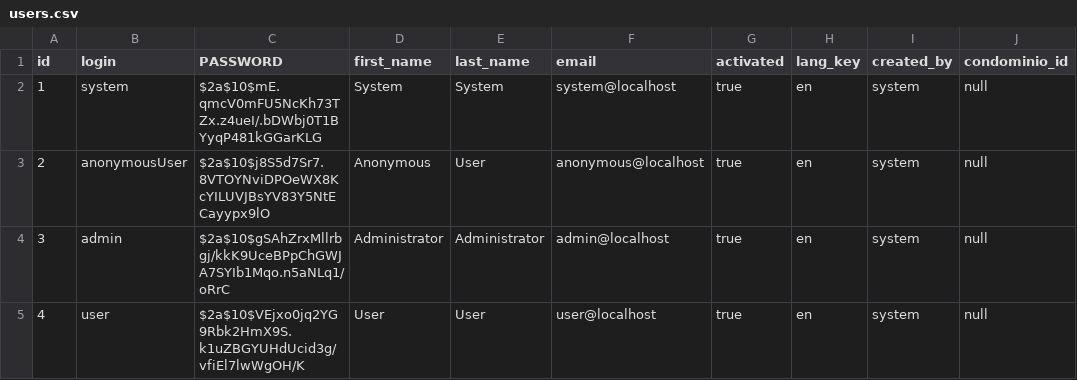
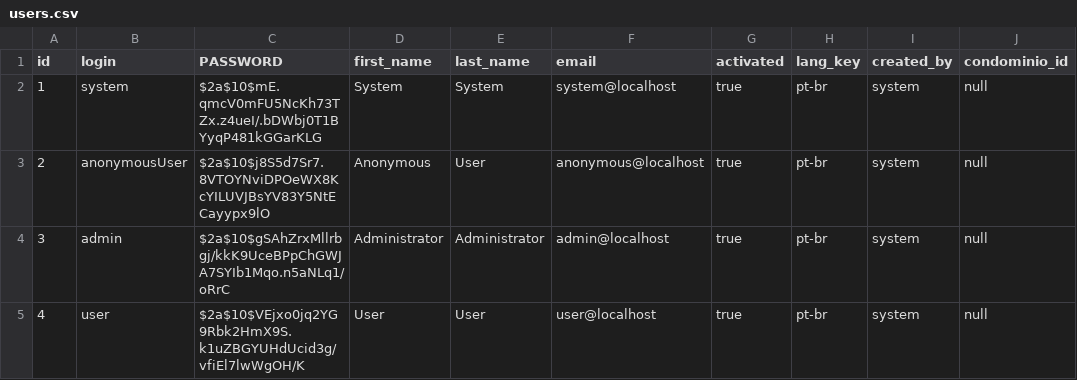
Before and after one commit to tellmecondomini/tmc, a CSV file: src/main/resources/config/liquibase/users.csv, drawn as a sheet.

Commit message:
Padronizando idioma pt-br para usuários do sistema.

```diff
--- a/src/main/resources/config/liquibase/users.csv
+++ b/src/main/resources/config/liquibase/users.csv
@@ -1,5 +1,5 @@
 id;login;PASSWORD;first_name;last_name;email;activated;lang_key;created_by;condominio_id
-1;system;$2a$10$mE.qmcV0mFU5NcKh73TZx.z4ueI/.bDWbj0T1BYyqP481kGGarKLG;System;System;system@localhost;true;en;system;null
-2;anonymousUser;$2a$10$j8S5d7Sr7.8VTOYNviDPOeWX8KcYILUVJBsYV83Y5NtECayypx9lO;Anonymous;User;anonymous@localhost;true;en;system;null
-3;admin;$2a$10$gSAhZrxMllrbgj/kkK9UceBPpChGWJA7SYIb1Mqo.n5aNLq1/oRrC;Administrator;Administrator;admin@localhost;true;en;system;null
-4;user;$2a$10$VEjxo0jq2YG9Rbk2HmX9S.k1uZBGYUHdUcid3g/vfiEl7lwWgOH/K;User;User;user@localhost;true;en;system;null
+1;system;$2a$10$mE.qmcV0mFU5NcKh73TZx.z4ueI/.bDWbj0T1BYyqP481kGGarKLG;System;System;system@localhost;true;pt-br;system;null
+2;anonymousUser;$2a$10$j8S5d7Sr7.8VTOYNviDPOeWX8KcYILUVJBsYV83Y5NtECayypx9lO;Anonymous;User;anonymous@localhost;true;pt-br;system;null
+3;admin;$2a$10$gSAhZrxMllrbgj/kkK9UceBPpChGWJA7SYIb1Mqo.n5aNLq1/oRrC;Administrator;Administrator;admin@localhost;true;pt-br;system;null
+4;user;$2a$10$VEjxo0jq2YG9Rbk2HmX9S.k1uZBGYUHdUcid3g/vfiEl7lwWgOH/K;User;User;user@localhost;true;pt-br;system;null
```
